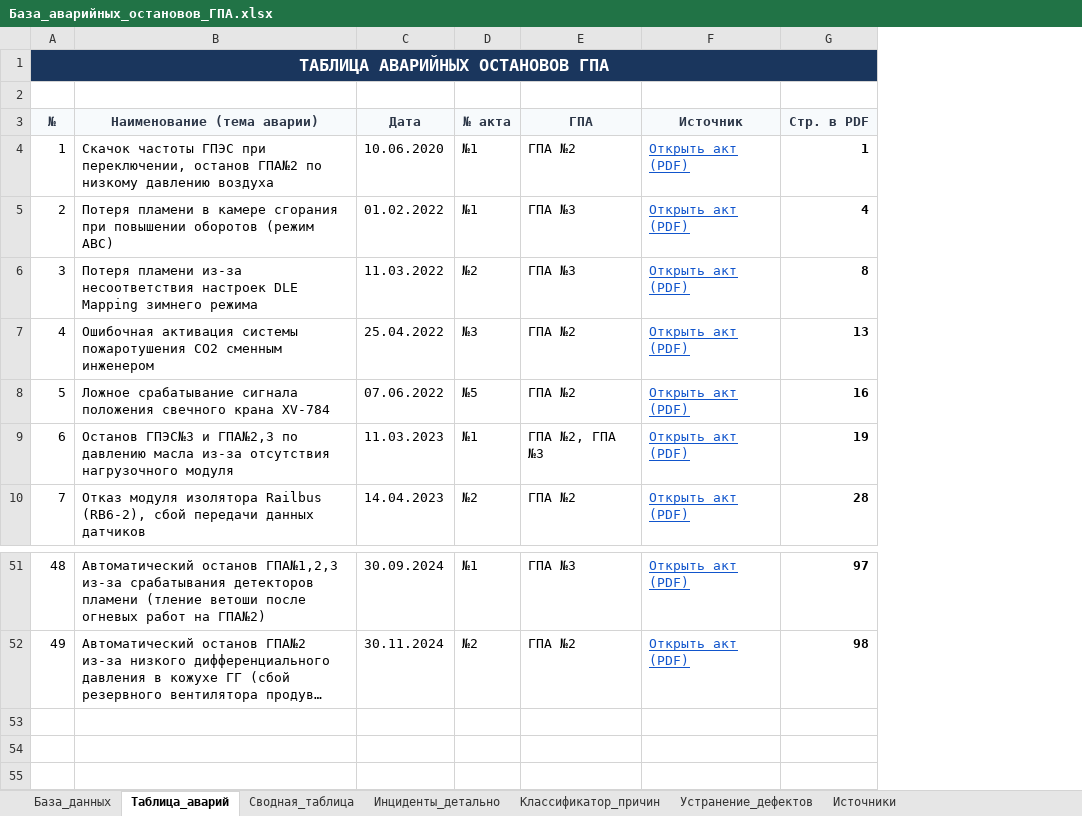
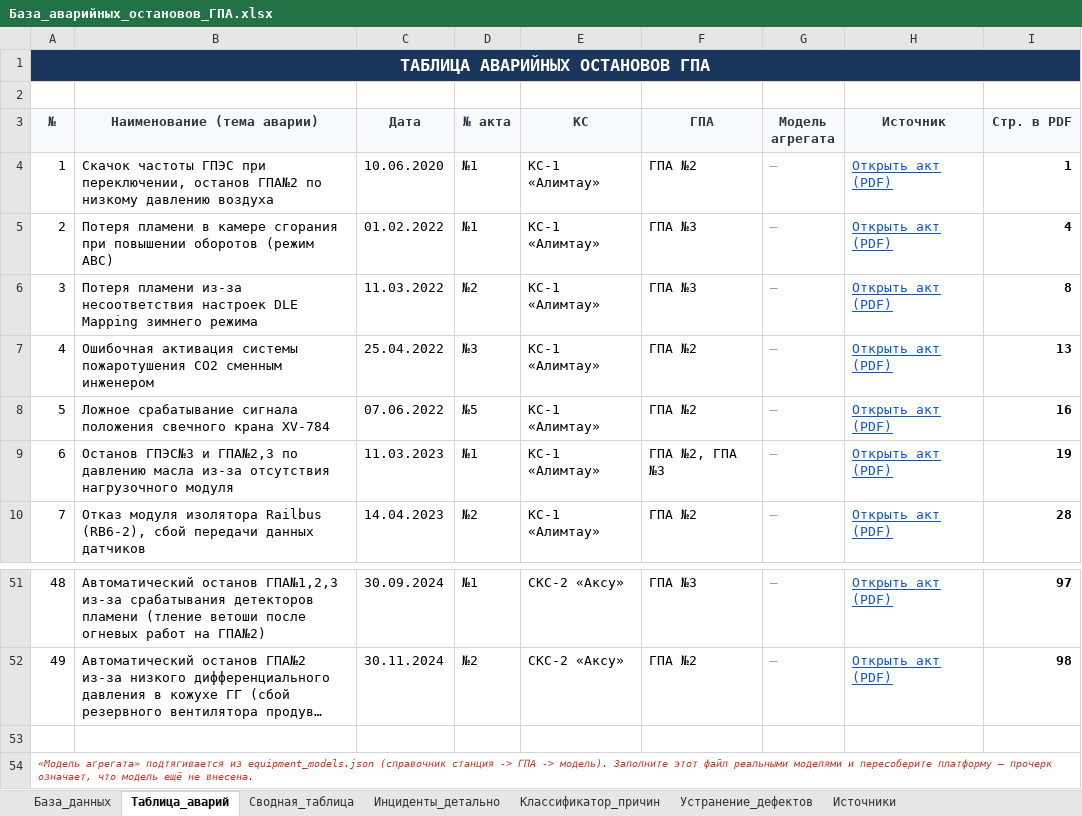
Before and after one commit to ruslanurbissinov/-, an Excel workbook: База_аварийных_остановов_ГПА.xlsx, sheet Таблица_аварий, drawn as a sheet; only a part is shown, gaps mark what is left out; long unchanged cells end in …; values as stored, in another font and other column widths than the file's, no borders; the diff names each change by its address in the sheet, - before the commit and + after, or states it on an @@ line.

```diff
--- a/База_аварийных_остановов_ГПА.xlsx (sheet Таблица_аварий)
+++ b/База_аварийных_остановов_ГПА.xlsx (sheet Таблица_аварий)
+column E (КС), rows 4-10: all КС-1 «Алимтау»; rows 51-52: СКС-2 «Аксу» | СКС-2 «Аксу»
+column G (Модель агрегата), rows 4-10: all —; rows 51-52: — | —
+row 53: (empty)
+row 54: «Модель агрегата» подтягивается из equipment_models.json (справочник станция -> ГПА -> модель). Заполните этот файл реальными моделями и пересоберите платформу — прочерк означает, что модель ещё не внесена.
```
Also changed, not shown: 5 other files.
